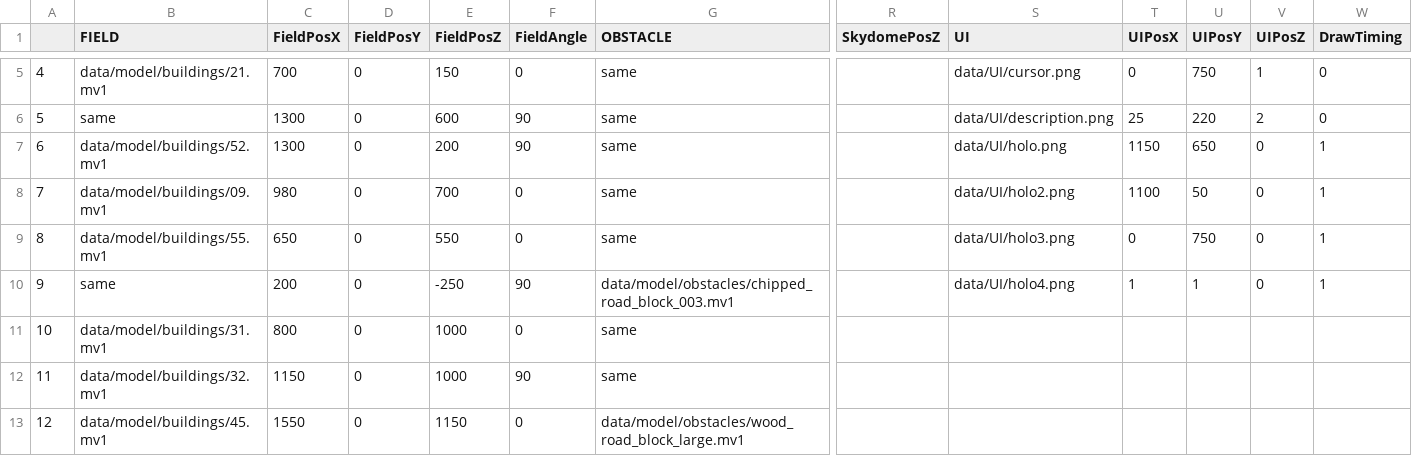
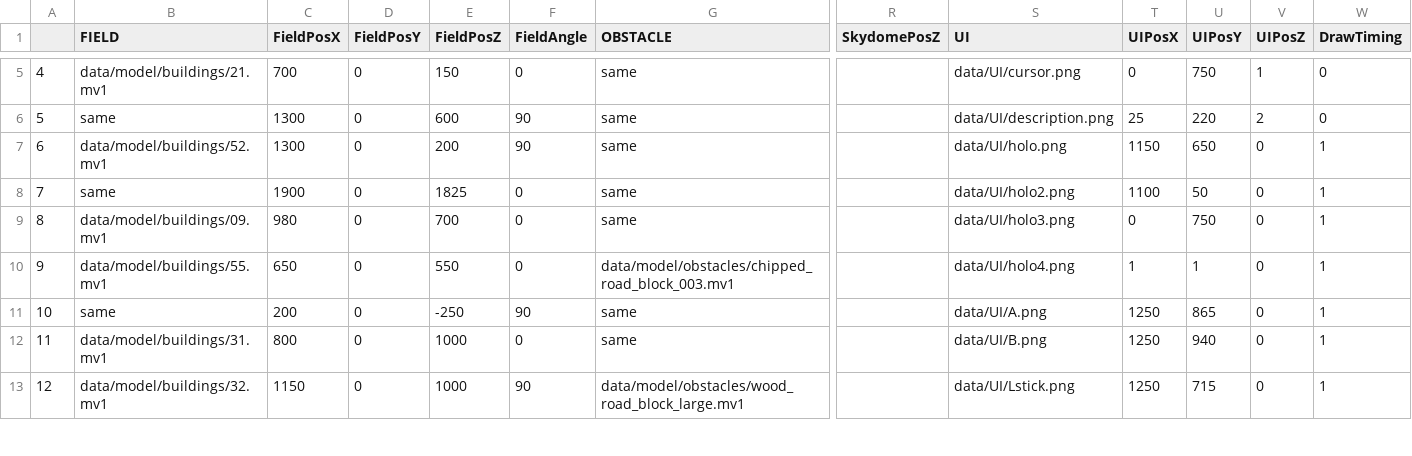
Before and after one commit to NatsukiYoshioka/3DParkourAction, a CSV file: GameFile/data/file/data.csv, drawn as a sheet; only a part is shown, gaps mark what is left out; the diff covers the shown part only; the diff names each change by its address in the sheet, - before the commit and + after, or states it on an @@ line.

Commit message:
Update game scene UI

```diff
--- a/GameFile/data/file/data.csv
+++ b/GameFile/data/file/data.csv
-B8 (FIELD): data/model/buildings/09.mv1
+B8 (FIELD): same
-C8 (FieldPosX): 980
+C8 (FieldPosX): 1900
-E8 (FieldPosZ): 700
+E8 (FieldPosZ): 1825
-B9 (FIELD): data/model/buildings/55.mv1
+B9 (FIELD): data/model/buildings/09.mv1
-C9 (FieldPosX): 650
+C9 (FieldPosX): 980
-E9 (FieldPosZ): 550
+E9 (FieldPosZ): 700
-B10 (FIELD): same
+B10 (FIELD): data/model/buildings/55.mv1
-C10 (FieldPosX): 200
+C10 (FieldPosX): 650
-E10 (FieldPosZ): -250
+E10 (FieldPosZ): 550
-F10 (FieldAngle): 90
+F10 (FieldAngle): 0
-B11 (FIELD): data/model/buildings/31.mv1
+B11 (FIELD): same
-C11 (FieldPosX): 800
+C11 (FieldPosX): 200
-E11 (FieldPosZ): 1000
+E11 (FieldPosZ): -250
-F11 (FieldAngle): 0
+F11 (FieldAngle): 90
-S11 (UI): (empty)
+S11 (UI): data/UI/A.png
-T11:T13 (UIPosX): (empty)
+T11:T13 (UIPosX): 1250
-U11 (UIPosY): (empty)
+U11 (UIPosY): 865
-V11:V13 (UIPosZ): (empty)
+V11:V13 (UIPosZ): 0
-W11:W13 (DrawTiming): (empty)
+W11:W13 (DrawTiming): 1
-B12 (FIELD): data/model/buildings/32.mv1
+B12 (FIELD): data/model/buildings/31.mv1
-C12 (FieldPosX): 1150
+C12 (FieldPosX): 800
-F12 (FieldAngle): 90
+F12 (FieldAngle): 0
-S12 (UI): (empty)
+S12 (UI): data/UI/B.png
-U12 (UIPosY): (empty)
+U12 (UIPosY): 940
-B13 (FIELD): data/model/buildings/45.mv1
+B13 (FIELD): data/model/buildings/32.mv1
-C13 (FieldPosX): 1550
+C13 (FieldPosX): 1150
-E13 (FieldPosZ): 1150
+E13 (FieldPosZ): 1000
-F13 (FieldAngle): 0
+F13 (FieldAngle): 90
-S13 (UI): (empty)
+S13 (UI): data/UI/Lstick.png
-U13 (UIPosY): (empty)
+U13 (UIPosY): 715
```
Also changed, not shown: 37 edited cells elsewhere in this file, 11 other files.
